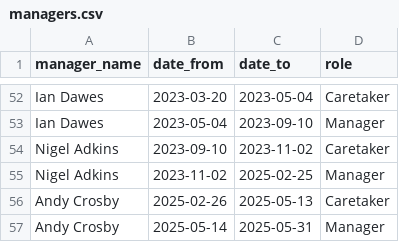
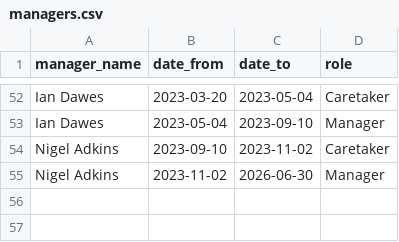
Before and after one commit to petebrown/pre-2023-data-prep, a CSV file: data/managers.csv, drawn as a sheet; only a part is shown, gaps mark what is left out.

```diff
--- a/data/managers.csv
+++ b/data/managers.csv
@@ -54,4 +54,2 @@ Ian Dawes,2023-05-04,2023-09-10,Manager
 Nigel Adkins,2023-09-10,2023-11-02,Caretaker
-Nigel Adkins,2023-11-02,2025-02-25,Manager
-Andy Crosby,2025-02-26,2025-05-13,Caretaker
-Andy Crosby,2025-05-14,2025-05-31,Manager
+Nigel Adkins,2023-11-02,2026-06-30,Manager
```
Also changed, not shown: data/goals.csv, data/player_dobs.csv, 7 other files.
